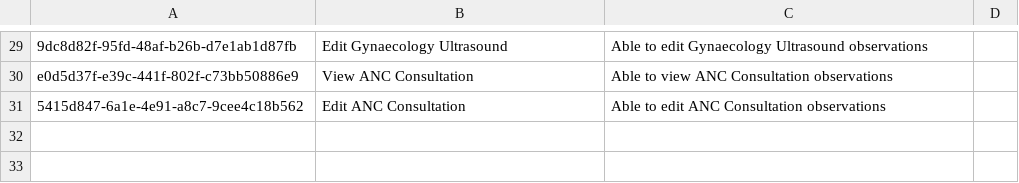
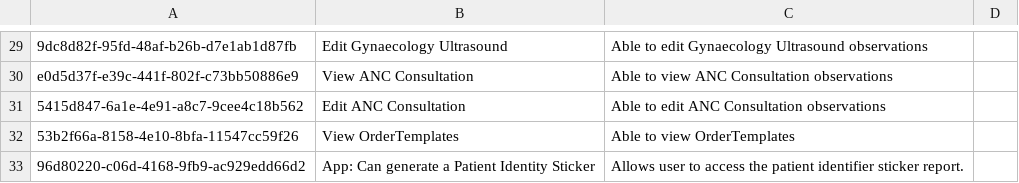
Before and after one commit to MadiroGlobalHealth/UVL-EMR, a CSV file: sites/mugamba/configs/openmrs/initializer_config/privileges/mugamba-privileges.csv, drawn as a sheet; only a part is shown, gaps mark what is left out.

Commit message:
polymorph: sites/mugamba/configs/openmrs/initializer_config/privileges/mugamba-privileges.csv

```diff
--- a/sites/mugamba/configs/openmrs/initializer_config/privileges/mugamba-privileges.csv
+++ b/sites/mugamba/configs/openmrs/initializer_config/privileges/mugamba-privileges.csv
@@ -31 +31,3 @@ e0d5d37f-e39c-441f-802f-c73bb50886e9,View ANC Consultation,Able to view ANC Cons
 5415d847-6a1e-4e91-a8c7-9cee4c18b562,Edit ANC Consultation,Able to edit ANC Consultation observations,
+53b2f66a-8158-4e10-8bfa-11547cc59f26,View OrderTemplates,Able to view OrderTemplates,
+96d80220-c06d-4168-9fb9-ac929edd66d2,App: Can generate a Patient Identity Sticker,Allows user to access the patient identifier sticker report.,
```
